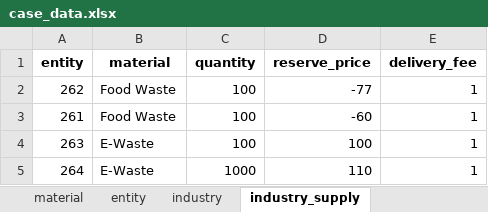
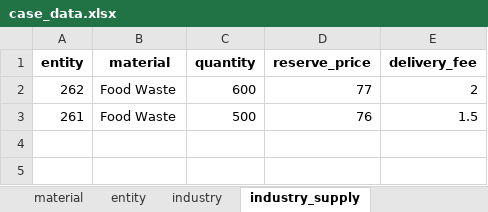
Before and after one commit to cwk30/DSS, an Excel workbook: dss/PyomoSolver/dss/PyomoSolver/dss/PyomoSolver/dss/PyomoSolver/case_data.xlsx, sheet industry_supply, drawn as a sheet; values as stored, in another font and other column widths than the file's, no borders; the diff names each change by its address in the sheet, - before the commit and + after, or states it on an @@ line.

```diff
--- a/dss/PyomoSolver/dss/PyomoSolver/dss/PyomoSolver/dss/PyomoSolver/case_data.xlsx (sheet industry_supply)
+++ b/dss/PyomoSolver/dss/PyomoSolver/dss/PyomoSolver/dss/PyomoSolver/case_data.xlsx (sheet industry_supply)
-C2 (quantity): 100
+C2 (quantity): 600
-D2 (reserve_price): -77
+D2 (reserve_price): 77
-E2 (delivery_fee): 1
+E2 (delivery_fee): 2
-C3 (quantity): 100
+C3 (quantity): 500
-D3 (reserve_price): -60
+D3 (reserve_price): 76
-E3 (delivery_fee): 1
+E3 (delivery_fee): 1.5
-row 4: 263 | E-Waste | 100 | 100 | 1
-row 5: 264 | E-Waste | 1000 | 110 | 1
```
Also changed, not shown: sheet distance, sheet feasible, sheet industry_demand, sheet industry, sheet entity, sheet material, other sheet tabs, dss/PyomoSolver/case_data.xlsx, dss/PyomoSolver/dss/PyomoSolver/case_data.xlsx, 16 other files.
